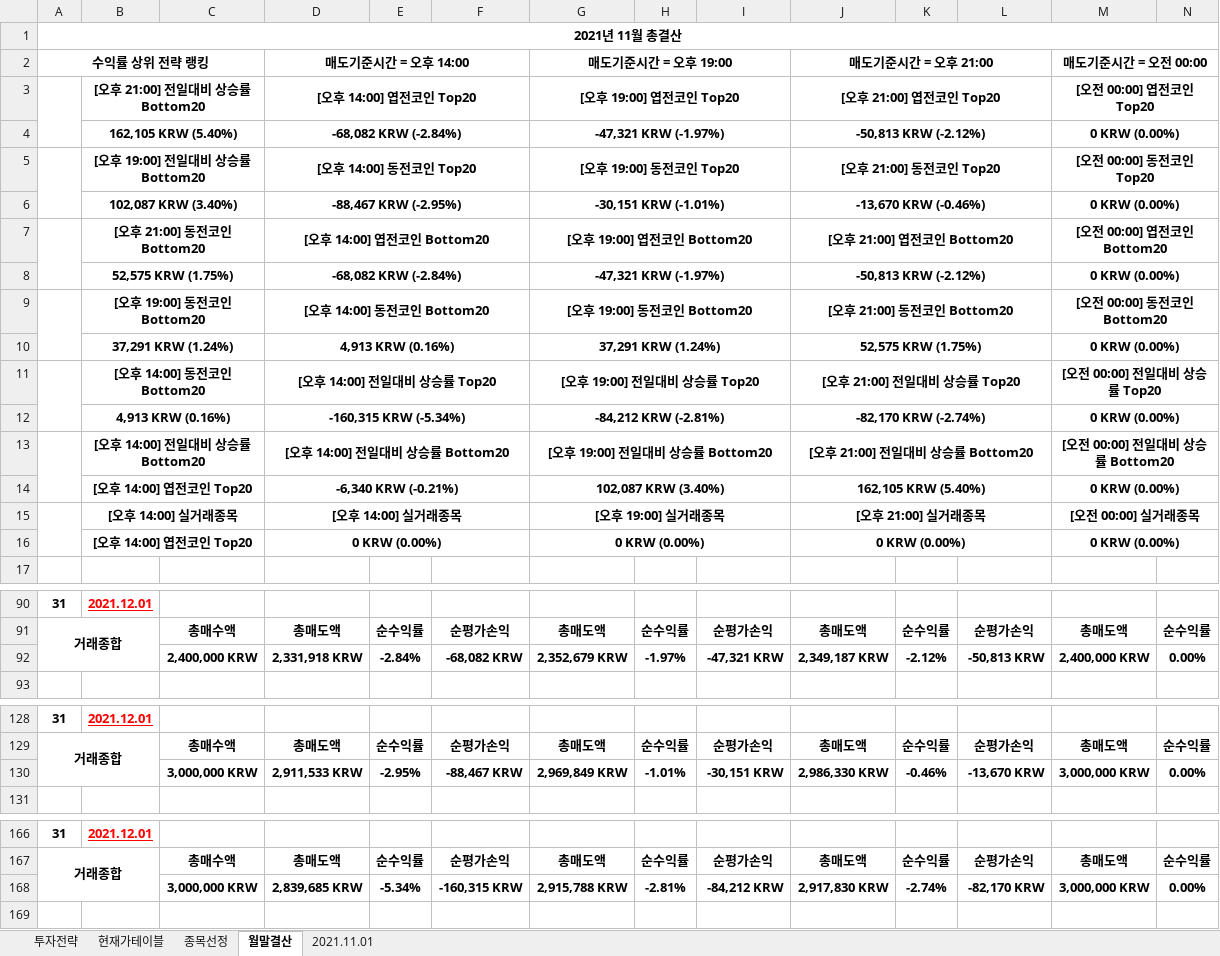
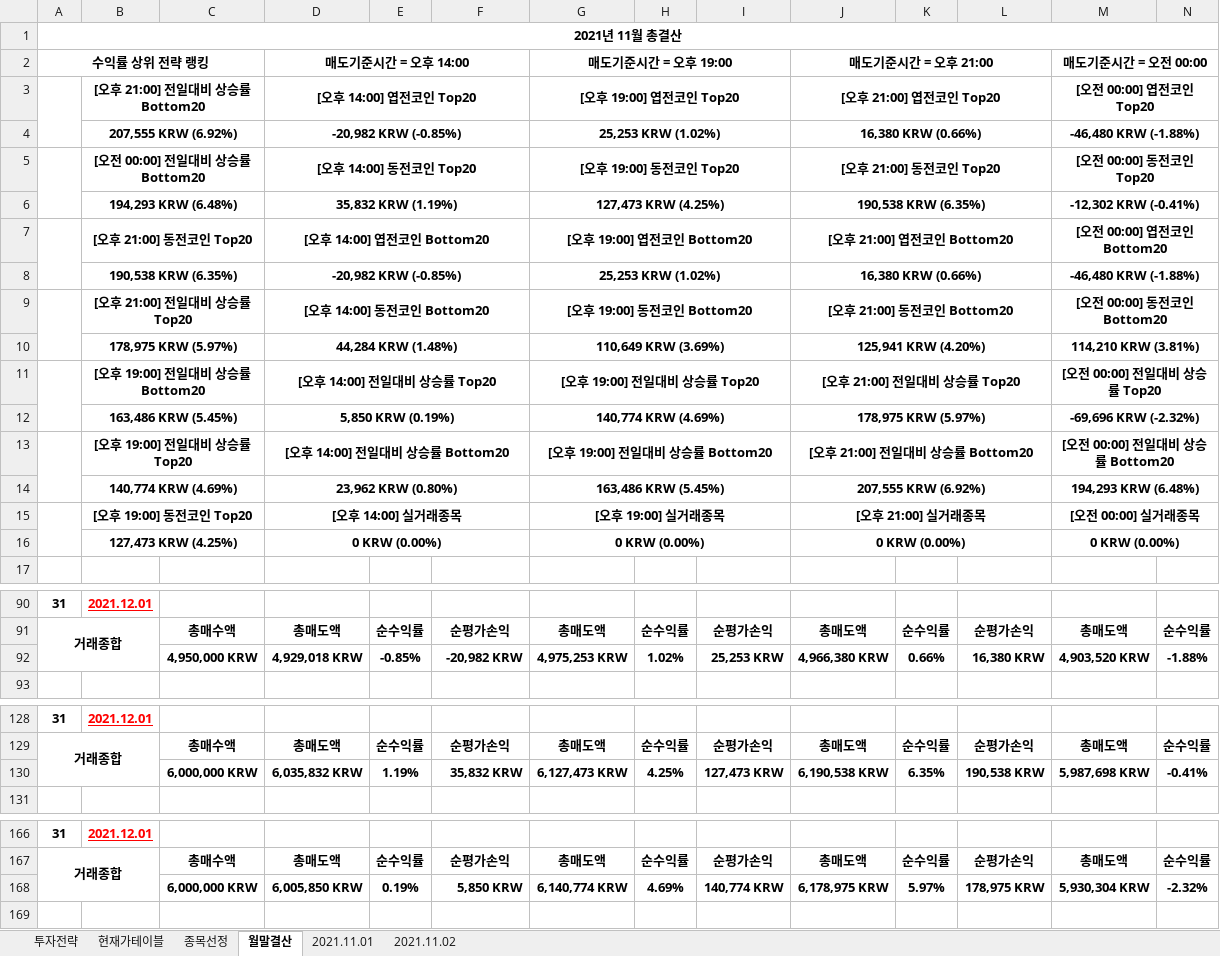
Before and after one commit to JoSihun/Upbit, an Excel workbook: Upbit투자분석 2021년 11월.xlsm, sheet 월말결산, drawn as a sheet; only a part is shown, gaps mark what is left out; values as stored, in another font and other column widths than the file's, no borders; charts and pictures and conditional formats not drawn; removed rows and columns are numbered as before the commit, all else as after; rows hold the shown columns only; the diff covers the shown part only; the diff names each change by its address in the sheet, - before the commit and + after, or states it on an @@ line.

```diff
--- a/Upbit투자분석 2021년 11월.xlsm (sheet 월말결산)
+++ b/Upbit투자분석 2021년 11월.xlsm (sheet 월말결산)
+sheet tab: 2021.11.02
-row 4:  | 162,105 KRW (5.40%) |  | -68,082 KRW (-2.84%) |  |  | -47,321 KRW (-1.97%) |  |  | -50,813 KRW (-2.12%) |  |  | 0 KRW (0.00%)
+row 4:  | 207,555 KRW (6.92%) |  | -20,982 KRW (-0.85%) |  |  | 25,253 KRW (1.02%) |  |  | 16,380 KRW (0.66%) |  |  | -46,480 KRW (-1.88%)
-B5: [오후 19:00] 전일대비 상승률 Bottom20
+B5: [오전 00:00] 전일대비 상승률 Bottom20
-row 6:  | 102,087 KRW (3.40%) |  | -88,467 KRW (-2.95%) |  |  | -30,151 KRW (-1.01%) |  |  | -13,670 KRW (-0.46%) |  |  | 0 KRW (0.00%)
+row 6:  | 194,293 KRW (6.48%) |  | 35,832 KRW (1.19%) |  |  | 127,473 KRW (4.25%) |  |  | 190,538 KRW (6.35%) |  |  | -12,302 KRW (-0.41%)
-B7: [오후 21:00] 동전코인 Bottom20
+B7: [오후 21:00] 동전코인 Top20
-row 8:  | 52,575 KRW (1.75%) |  | -68,082 KRW (-2.84%) |  |  | -47,321 KRW (-1.97%) |  |  | -50,813 KRW (-2.12%) |  |  | 0 KRW (0.00%)
+row 8:  | 190,538 KRW (6.35%) |  | -20,982 KRW (-0.85%) |  |  | 25,253 KRW (1.02%) |  |  | 16,380 KRW (0.66%) |  |  | -46,480 KRW (-1.88%)
-B9: [오후 19:00] 동전코인 Bottom20
+B9: [오후 21:00] 전일대비 상승률 Top20
-row 10:  | 37,291 KRW (1.24%) |  | 4,913 KRW (0.16%) |  |  | 37,291 KRW (1.24%) |  |  | 52,575 KRW (1.75%) |  |  | 0 KRW (0.00%)
+row 10:  | 178,975 KRW (5.97%) |  | 44,284 KRW (1.48%) |  |  | 110,649 KRW (3.69%) |  |  | 125,941 KRW (4.20%) |  |  | 114,210 KRW (3.81%)
-B11: [오후 14:00] 동전코인 Bottom20
+B11: [오후 19:00] 전일대비 상승률 Bottom20
-row 12:  | 4,913 KRW (0.16%) |  | -160,315 KRW (-5.34%) |  |  | -84,212 KRW (-2.81%) |  |  | -82,170 KRW (-2.74%) |  |  | 0 KRW (0.00%)
+row 12:  | 163,486 KRW (5.45%) |  | 5,850 KRW (0.19%) |  |  | 140,774 KRW (4.69%) |  |  | 178,975 KRW (5.97%) |  |  | -69,696 KRW (-2.32%)
-B13: [오후 14:00] 전일대비 상승률 Bottom20
+B13: [오후 19:00] 전일대비 상승률 Top20
-row 14:  | [오후 14:00] 엽전코인 Top20 |  | -6,340 KRW (-0.21%) |  |  | 102,087 KRW (3.40%) |  |  | 162,105 KRW (5.40%) |  |  | 0 KRW (0.00%)
+row 14:  | 140,774 KRW (4.69%) |  | 23,962 KRW (0.80%) |  |  | 163,486 KRW (5.45%) |  |  | 207,555 KRW (6.92%) |  |  | 194,293 KRW (6.48%)
-B15: [오후 14:00] 실거래종목
+B15: [오후 19:00] 동전코인 Top20
-B16: [오후 14:00] 엽전코인 Top20
+B16: 127,473 KRW (4.25%)
-row 92:  |  | 2,400,000 KRW | 2,331,918 KRW | -2.84% | -68,082 KRW | 2,352,679 KRW | -1.97% | -47,321 KRW | 2,349,187 KRW | -2.12% | -50,813 KRW | 2,400,000 KRW | 0.00%
+row 92:  |  | 4,950,000 KRW | 4,929,018 KRW | -0.85% | -20,982 KRW | 4,975,253 KRW | 1.02% | 25,253 KRW | 4,966,380 KRW | 0.66% | 16,380 KRW | 4,903,520 KRW | -1.88%
-row 130:  |  | 3,000,000 KRW | 2,911,533 KRW | -2.95% | -88,467 KRW | 2,969,849 KRW | -1.01% | -30,151 KRW | 2,986,330 KRW | -0.46% | -13,670 KRW | 3,000,000 KRW | 0.00%
+row 130:  |  | 6,000,000 KRW | 6,035,832 KRW | 1.19% | 35,832 KRW | 6,127,473 KRW | 4.25% | 127,473 KRW | 6,190,538 KRW | 6.35% | 190,538 KRW | 5,987,698 KRW | -0.41%
-row 168:  |  | 3,000,000 KRW | 2,839,685 KRW | -5.34% | -160,315 KRW | 2,915,788 KRW | -2.81% | -84,212 KRW | 2,917,830 KRW | -2.74% | -82,170 KRW | 3,000,000 KRW | 0.00%
+row 168:  |  | 6,000,000 KRW | 6,005,850 KRW | 0.19% | 5,850 KRW | 6,140,774 KRW | 4.69% | 140,774 KRW | 6,178,975 KRW | 5.97% | 178,975 KRW | 5,930,304 KRW | -2.32%
```
Also changed, not shown: 10 added rows, 10 removed rows and 18 edited cells elsewhere in this sheet, sheet 종목선정, sheet 현재가테이블, sheet 2021.11.01, sheet 투자전략, charts or pictures.
